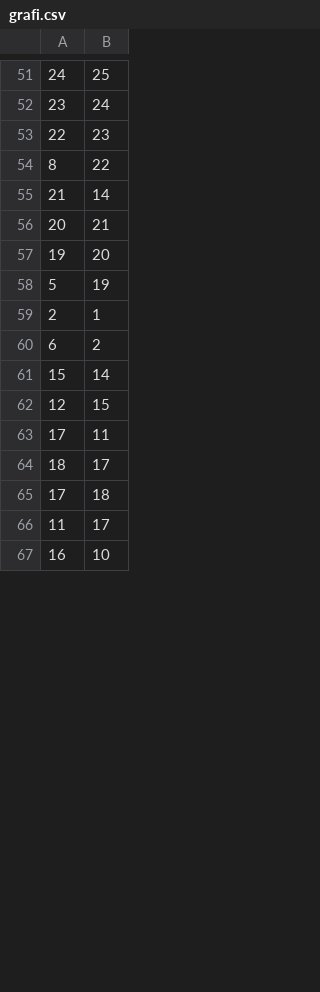
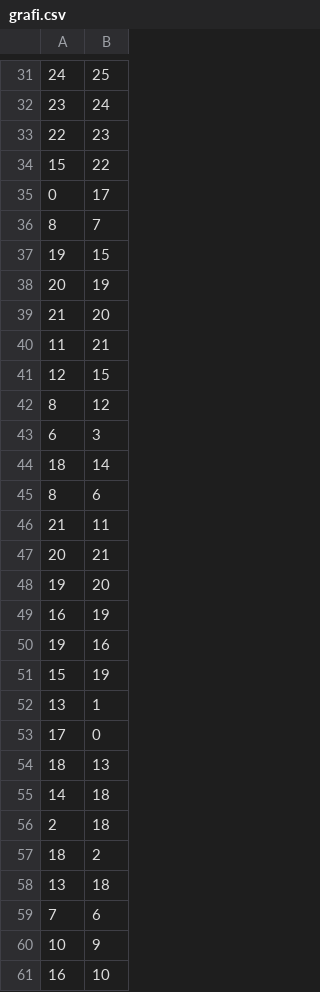
Before and after one commit to francescosisini/LIBROGRAFI, a CSV file: grafi.csv, drawn as a sheet; only a part is shown, gaps mark what is left out; the diff covers the shown part only.

```diff
--- a/grafi.csv
+++ b/grafi.csv
@@ -53,15 +33,29 @@
  22,23,
- 8,22,
- 21,14,
+ 15,22,
+ 0,17,
+ 8,7,
+ 19,15,
+ 20,19,
+ 21,20,
+ 11,21,
+ 12,15,
+ 8,12,
+ 6,3,
+ 18,14,
+ 8,6,
+ 21,11,
  20,21,
  19,20,
- 5,19,
- 2,1,
- 6,2,
- 15,14,
- 12,15,
- 17,11,
- 18,17,
- 17,18,
- 11,17,
+ 16,19,
+ 19,16,
+ 15,19,
+ 13,1,
+ 17,0,
+ 18,13,
+ 14,18,
+ 2,18,
+ 18,2,
+ 13,18,
+ 7,6,
+ 10,9,
  16,10,
```
Also changed, not shown: 24 added rows, 34 removed rows, 6 moved rows and 13 edited cells elsewhere in this file, 10 other files.
